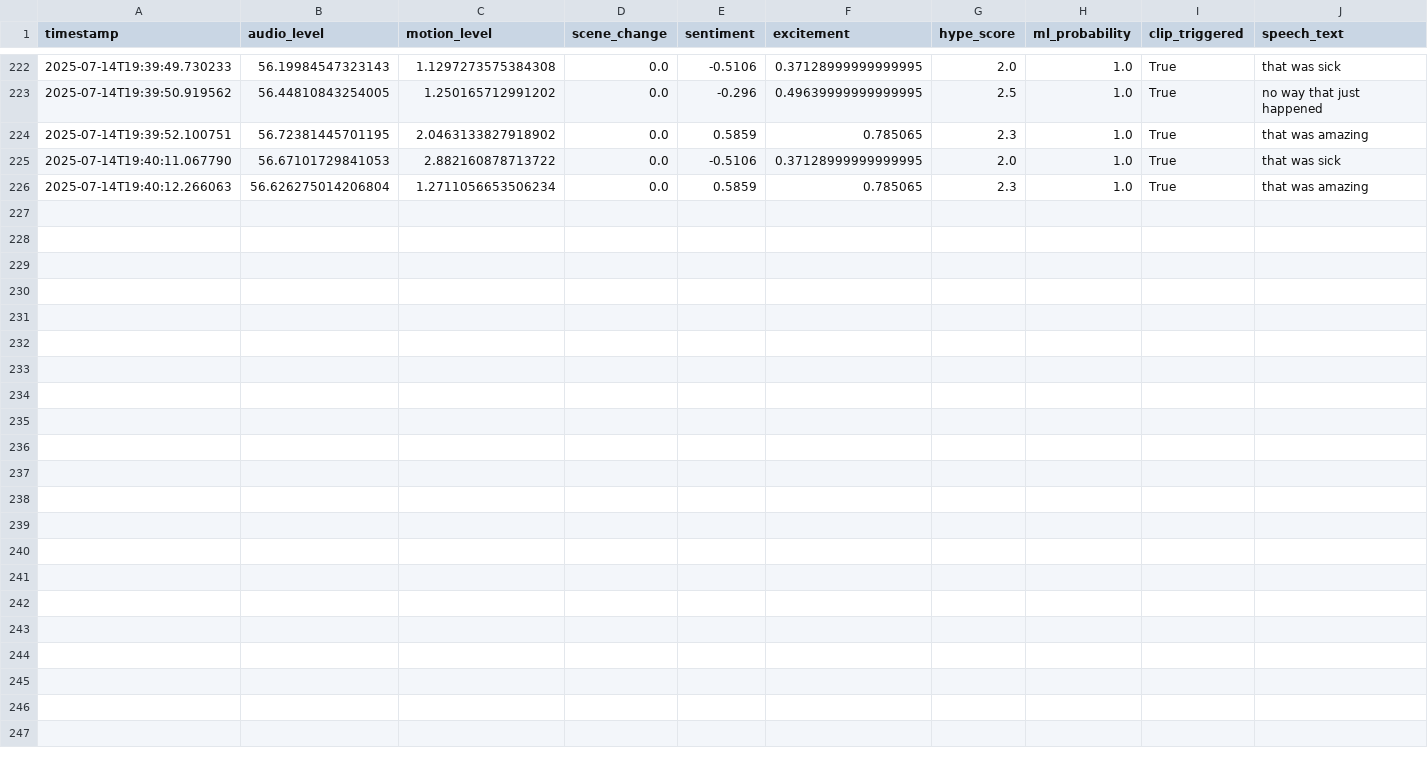
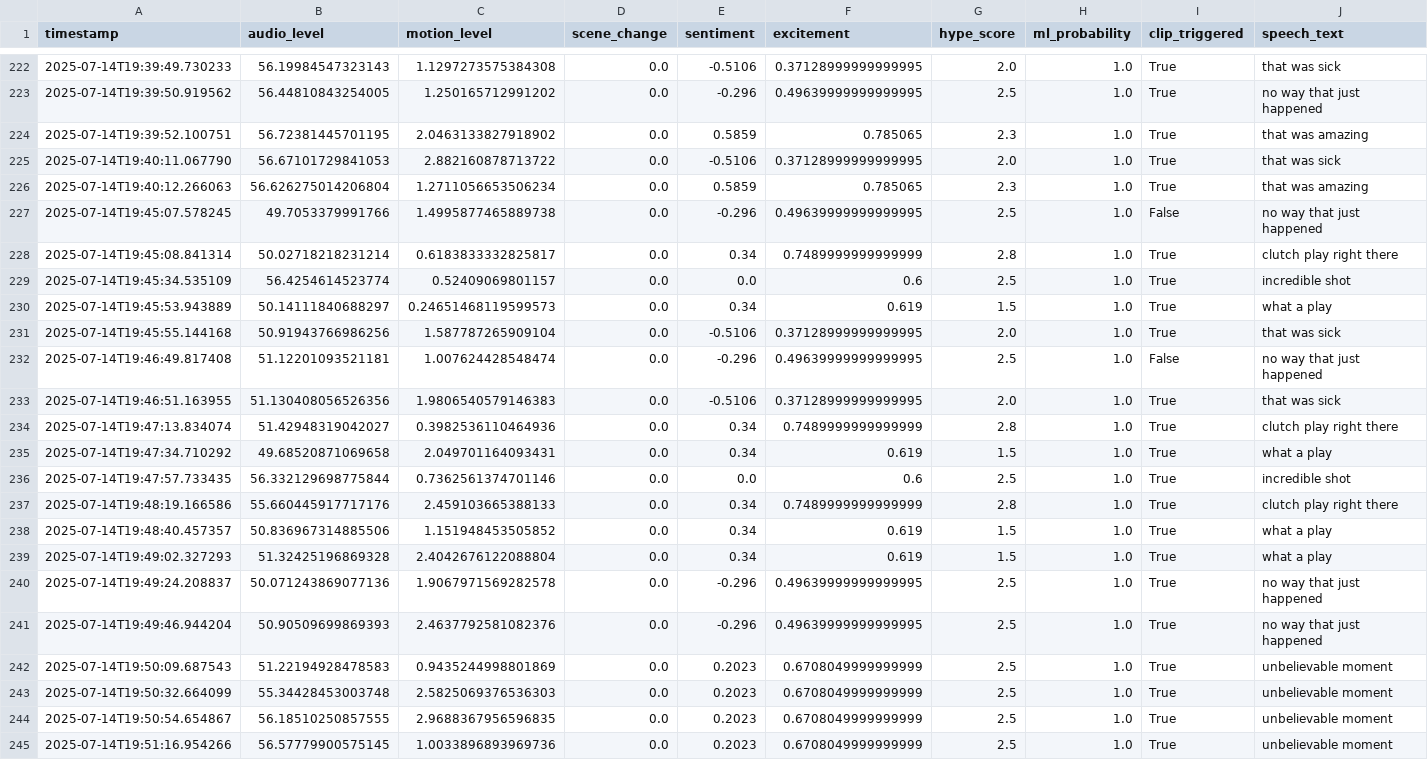
Before and after one commit to Atmsamma/cliplive, a CSV file: data/events.csv, drawn as a sheet; only a part is shown, gaps mark what is left out; the diff names each change by its address in the sheet, - before the commit and + after, or states it on an @@ line.

```diff
--- a/data/events.csv
+++ b/data/events.csv
+row 227: 2025-07-14T19:45:07.578245 | 49.7053379991766 | 1.4995877465889738 | 0.0 | -0.296 | 0.49639999999999995 | 2.5 | 1.0 | False | no way that just happened
+row 228: 2025-07-14T19:45:08.841314 | 50.02718218231214 | 0.6183833332825817 | 0.0 | 0.34 | 0.7489999999999999 | 2.8 | 1.0 | True | clutch play right there
+row 229: 2025-07-14T19:45:34.535109 | 56.4254614523774 | 0.52409069801157 | 0.0 | 0.0 | 0.6 | 2.5 | 1.0 | True | incredible shot
+row 230: 2025-07-14T19:45:53.943889 | 50.14111840688297 | 0.24651468119599573 | 0.0 | 0.34 | 0.619 | 1.5 | 1.0 | True | what a play
+row 231: 2025-07-14T19:45:55.144168 | 50.91943766986256 | 1.587787265909104 | 0.0 | -0.5106 | 0.37128999999999995 | 2.0 | 1.0 | True | that was sick
+row 232: 2025-07-14T19:46:49.817408 | 51.12201093521181 | 1.007624428548474 | 0.0 | -0.296 | 0.49639999999999995 | 2.5 | 1.0 | False | no way that just happened
+row 233: 2025-07-14T19:46:51.163955 | 51.130408056526356 | 1.9806540579146383 | 0.0 | -0.5106 | 0.37128999999999995 | 2.0 | 1.0 | True | that was sick
+row 234: 2025-07-14T19:47:13.834074 | 51.42948319042027 | 0.3982536110464936 | 0.0 | 0.34 | 0.7489999999999999 | 2.8 | 1.0 | True | clutch play right there
+row 235: 2025-07-14T19:47:34.710292 | 49.68520871069658 | 2.049701164093431 | 0.0 | 0.34 | 0.619 | 1.5 | 1.0 | True | what a play
+row 236: 2025-07-14T19:47:57.733435 | 56.332129698775844 | 0.7362561374701146 | 0.0 | 0.0 | 0.6 | 2.5 | 1.0 | True | incredible shot
+row 237: 2025-07-14T19:48:19.166586 | 55.660445917717176 | 2.459103665388133 | 0.0 | 0.34 | 0.7489999999999999 | 2.8 | 1.0 | True | clutch play right there
+row 238: 2025-07-14T19:48:40.457357 | 50.836967314885506 | 1.151948453505852 | 0.0 | 0.34 | 0.619 | 1.5 | 1.0 | True | what a play
+row 239: 2025-07-14T19:49:02.327293 | 51.32425196869328 | 2.4042676122088804 | 0.0 | 0.34 | 0.619 | 1.5 | 1.0 | True | what a play
+row 240: 2025-07-14T19:49:24.208837 | 50.071243869077136 | 1.9067971569282578 | 0.0 | -0.296 | 0.49639999999999995 | 2.5 | 1.0 | True | no way that just happened
+row 241: 2025-07-14T19:49:46.944204 | 50.90509699869393 | 2.4637792581082376 | 0.0 | -0.296 | 0.49639999999999995 | 2.5 | 1.0 | True | no way that just happened
+row 242: 2025-07-14T19:50:09.687543 | 51.22194928478583 | 0.9435244998801869 | 0.0 | 0.2023 | 0.6708049999999999 | 2.5 | 1.0 | True | unbelievable moment
+row 243: 2025-07-14T19:50:32.664099 | 55.34428453003748 | 2.5825069376536303 | 0.0 | 0.2023 | 0.6708049999999999 | 2.5 | 1.0 | True | unbelievable moment
+row 244: 2025-07-14T19:50:54.654867 | 56.18510250857555 | 2.9688367956596835 | 0.0 | 0.2023 | 0.6708049999999999 | 2.5 | 1.0 | True | unbelievable moment
+row 245: 2025-07-14T19:51:16.954266 | 56.57779900575145 | 1.0033896893969736 | 0.0 | 0.2023 | 0.6708049999999999 | 2.5 | 1.0 | True | unbelievable moment
```
Also changed, not shown: 15 other files.
